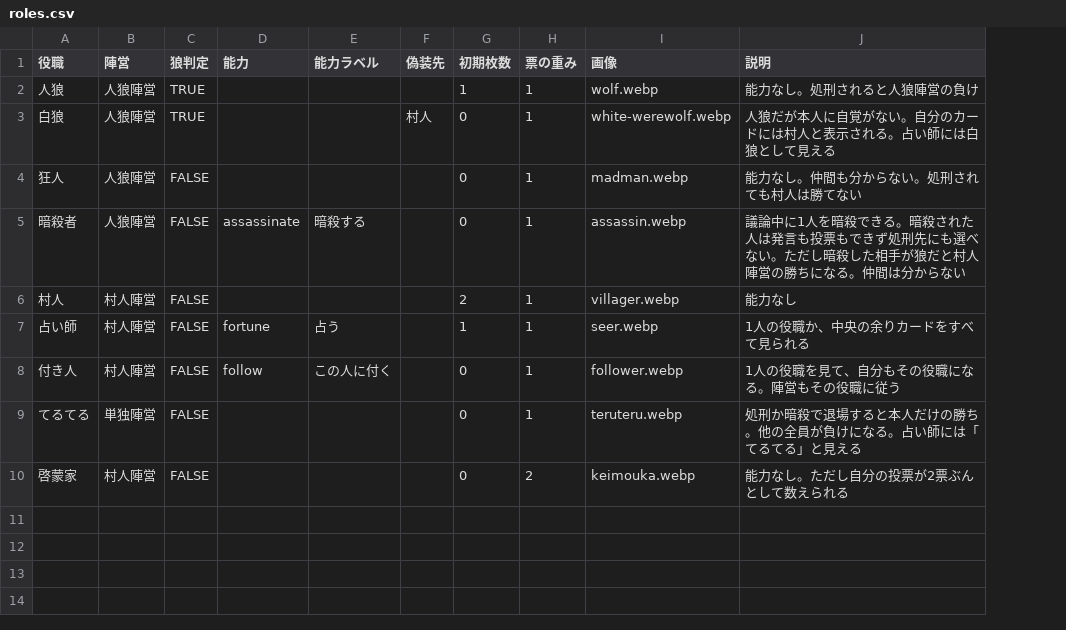
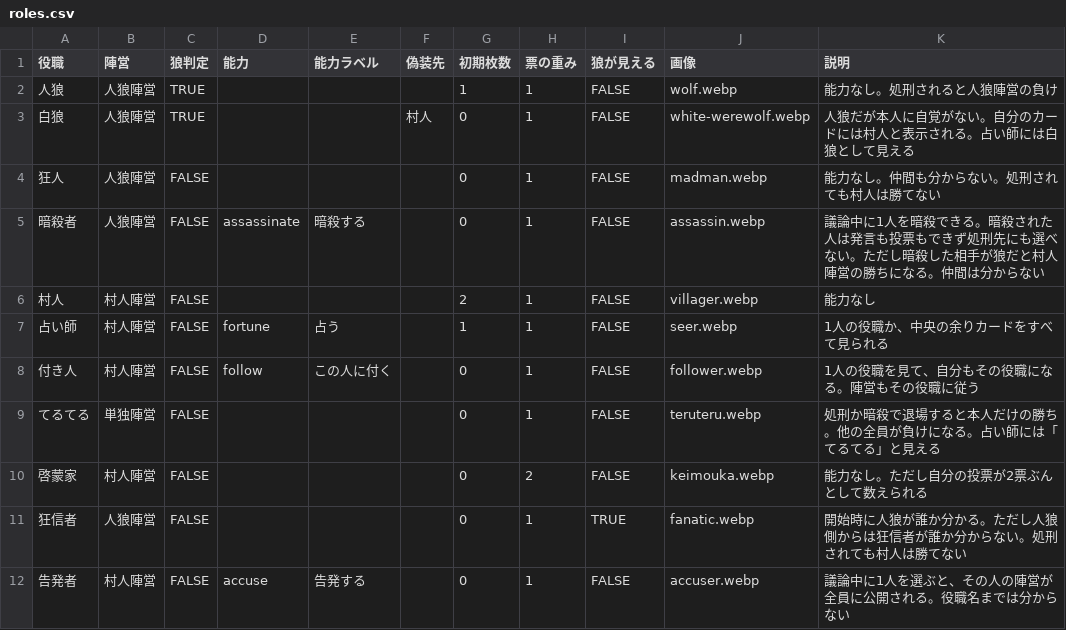
Before and after one commit to mutizu/wolfgame, a CSV file: roles.csv, drawn as a sheet; the diff names each change by its address in the sheet, - before the commit and + after, or states it on an @@ line.

Commit message:
役職を2つ追加した（狂信者・告発者）
狂信者は開始時に狼が誰か分かる。人狼側からは狂信者が誰か分からない。
roles.csv に「狼が見える」列を足し、gameStarted で本人にだけ狼の名前を送る。
付き人が狂信者になった場合もその時点から見えるようにした。

告発者は議論中に1人を選ぶと、その人の陣営だけが全員に公開される。
役職名は出さない。誰が告発したかも伝えない（暗殺の通知に揃えた）。

あわせて占い師の不整合を直した。暗殺・付き人・告発は使用済み判定を
サーバーで持っているのに、占いだけ持っておらず何度でも撃てる状態だった。

検証：2クライアントで、狂信者の情報が相手に漏れないこと、告発が
両方の画面に届き陣営だけが出ることを確認。占い師も従来通り動く。

```diff
--- a/roles.csv
+++ b/roles.csv
+column I (狼が見える), rows 2-10: all FALSE
+row 11: 狂信者 | 人狼陣営 | FALSE |  |  |  | 0 | 1 | TRUE | fanatic.webp | 開始時に人狼が誰か分かる。ただし人狼側からは狂信者が誰か分からない。処刑されても村人は勝てない
+row 12: 告発者 | 村人陣営 | FALSE | accuse | 告発する |  | 0 | 1 | FALSE | accuser.webp | 議論中に1人を選ぶと、その人の陣営が全員に公開される。役職名までは分からない
```
Also changed, not shown: 9 other files.
